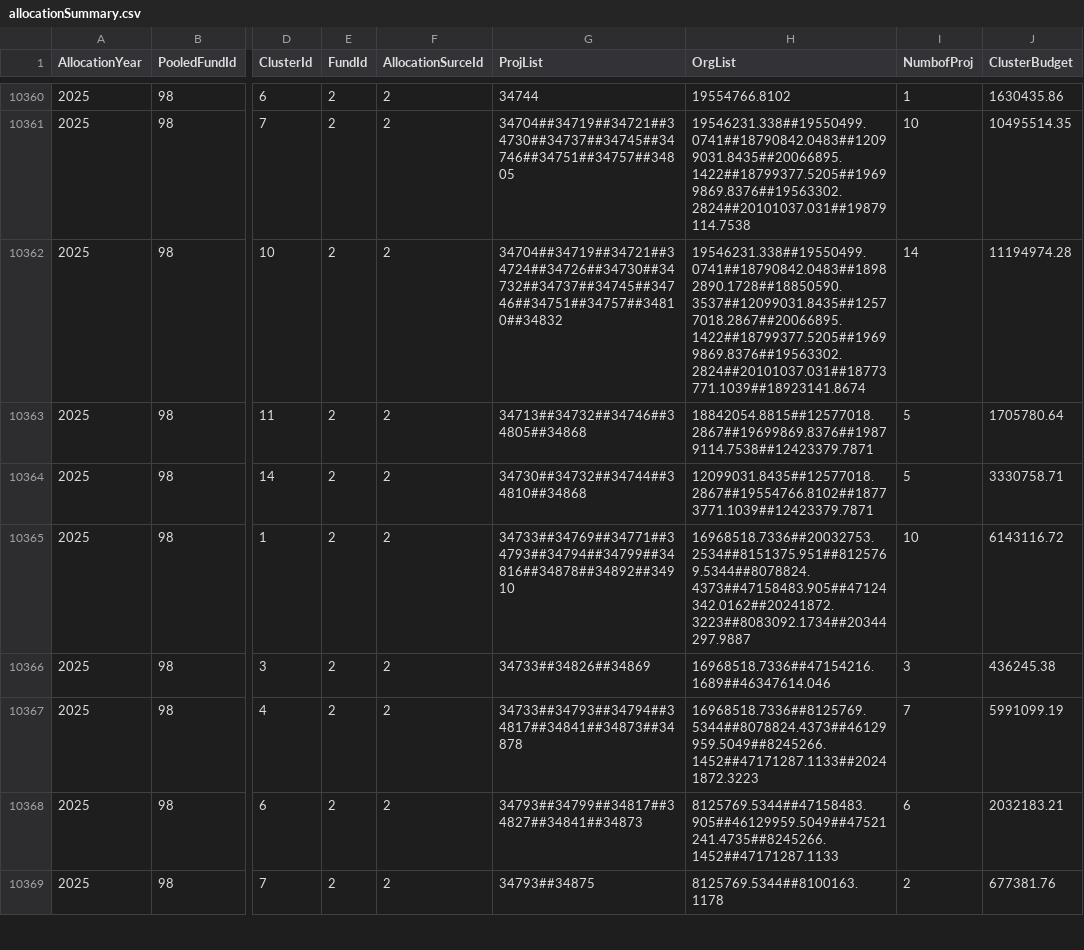
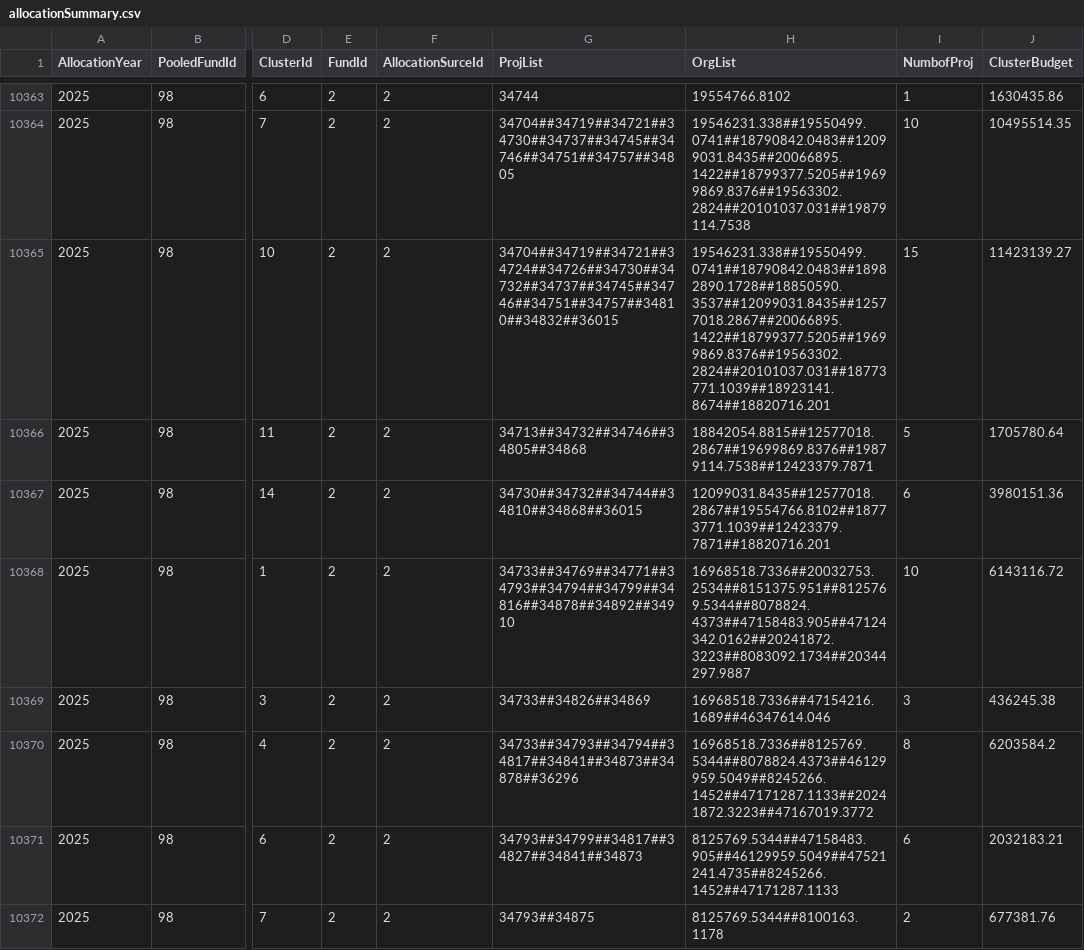
Before and after one commit to CBPFGMS/pfbi-data, a CSV file: allocationSummary.csv, drawn as a sheet; only a part is shown, gaps mark what is left out; addresses are those after the commit; the diff covers the shown part only; the diff names each change by its address in the sheet, - before the commit and + after, or states it on an @@ line.

```diff
--- a/allocationSummary.csv
+++ b/allocationSummary.csv
-G10365 (ProjList): 34704##34719##34721##34724##34726##34730##34732##34737##34745##34746##34751##34757##34810##34832
+G10365 (ProjList): 34704##34719##34721##34724##34726##34730##34732##34737##34745##34746##34751##34757##34810##34832##36015
-H10365 (OrgList): 19546231.338##19550499.0741##18790842.0483##18982890.1728##18850590.3537##12099031.8435##12577018.2867##20066895.1422##18799377.5205##19699869.8376##19563302.2824##20101037.031##18773771.1039##18923141.8674
+H10365 (OrgList): 19546231.338##19550499.0741##18790842.0483##18982890.1728##18850590.3537##12099031.8435##12577018.2867##20066895.1422##18799377.5205##19699869.8376##19563302.2824##20101037.031##18773771.1039##18923141.8674##18820716.201
-I10365 (NumbofProj): 14
+I10365 (NumbofProj): 15
-J10365 (ClusterBudget): 11194974.28
+J10365 (ClusterBudget): 11423139.27
-G10367 (ProjList): 34730##34732##34744##34810##34868
+G10367 (ProjList): 34730##34732##34744##34810##34868##36015
-H10367 (OrgList): 12099031.8435##12577018.2867##19554766.8102##18773771.1039##12423379.7871
+H10367 (OrgList): 12099031.8435##12577018.2867##19554766.8102##18773771.1039##12423379.7871##18820716.201
-I10367 (NumbofProj): 5
+I10367 (NumbofProj): 6
-J10367 (ClusterBudget): 3330758.71
+J10367 (ClusterBudget): 3980151.36
-G10370 (ProjList): 34733##34793##34794##34817##34841##34873##34878
+G10370 (ProjList): 34733##34793##34794##34817##34841##34873##34878##36296
-H10370 (OrgList): 16968518.7336##8125769.5344##8078824.4373##46129959.5049##8245266.1452##47171287.1133##20241872.3223
+H10370 (OrgList): 16968518.7336##8125769.5344##8078824.4373##46129959.5049##8245266.1452##47171287.1133##20241872.3223##47167019.3772
-I10370 (NumbofProj): 7
+I10370 (NumbofProj): 8
-J10370 (ClusterBudget): 5991099.19
+J10370 (ClusterBudget): 6203584.2
```
Also changed, not shown: 3 added rows and 31 edited cells elsewhere in this file, allocationSummarybyapproveddate.csv, cerf/cerf_allocationSummary.csv, 11 other files.
